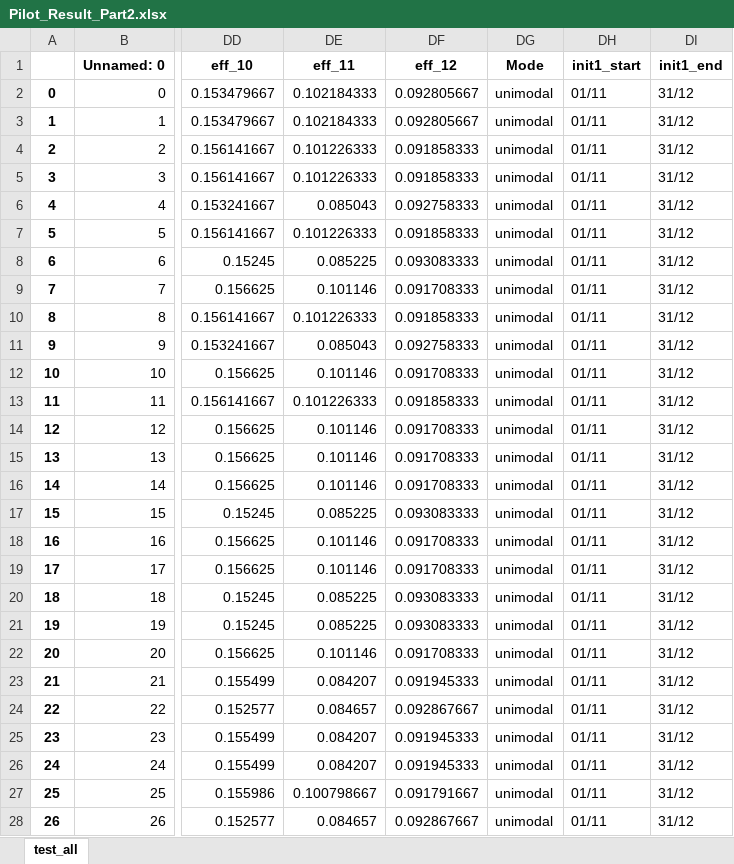
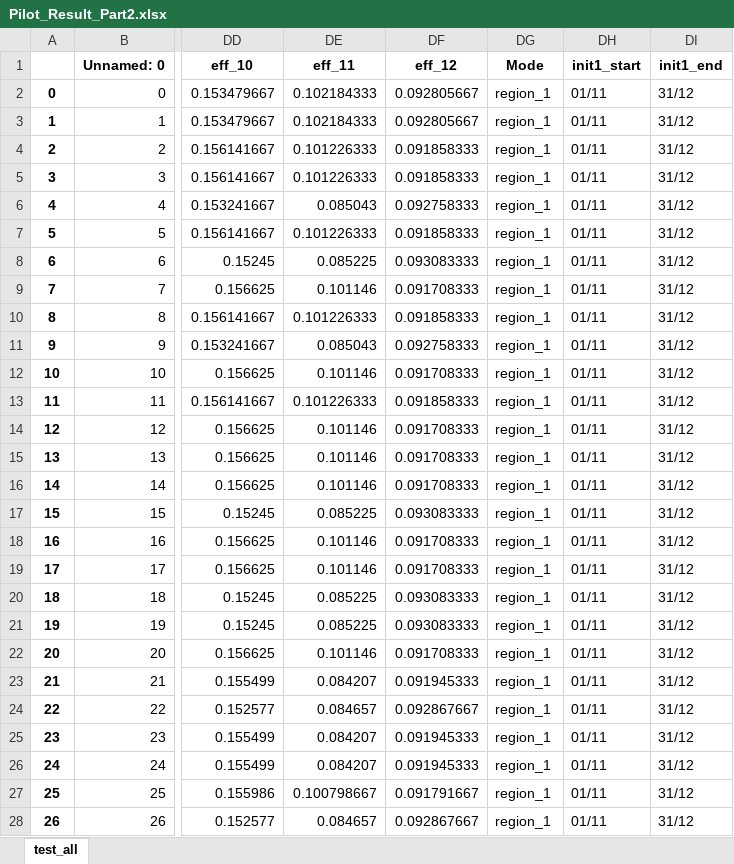
Before and after one commit to akorkovelos/agrodem, an Excel workbook: Pilot_Result_Part2.xlsx, sheet test_all, drawn as a sheet; only a part is shown, gaps mark what is left out; values as stored, in another font and other column widths than the file's, no borders; the diff covers the shown part only; the diff names each change by its address in the sheet, - before the commit and + after, or states it on an @@ line.

```diff
--- a/Pilot_Result_Part2.xlsx (sheet test_all)
+++ b/Pilot_Result_Part2.xlsx (sheet test_all)
-DG2:DG28 (Mode): unimodal
+DG2:DG28 (Mode): region_1
```
Also changed, not shown: 274 edited cells elsewhere in this sheet, Pilot_Input_Crop_Calendar.xlsx, Pilot_Input_Fuel_Prices.xlsx, 4 other files.
